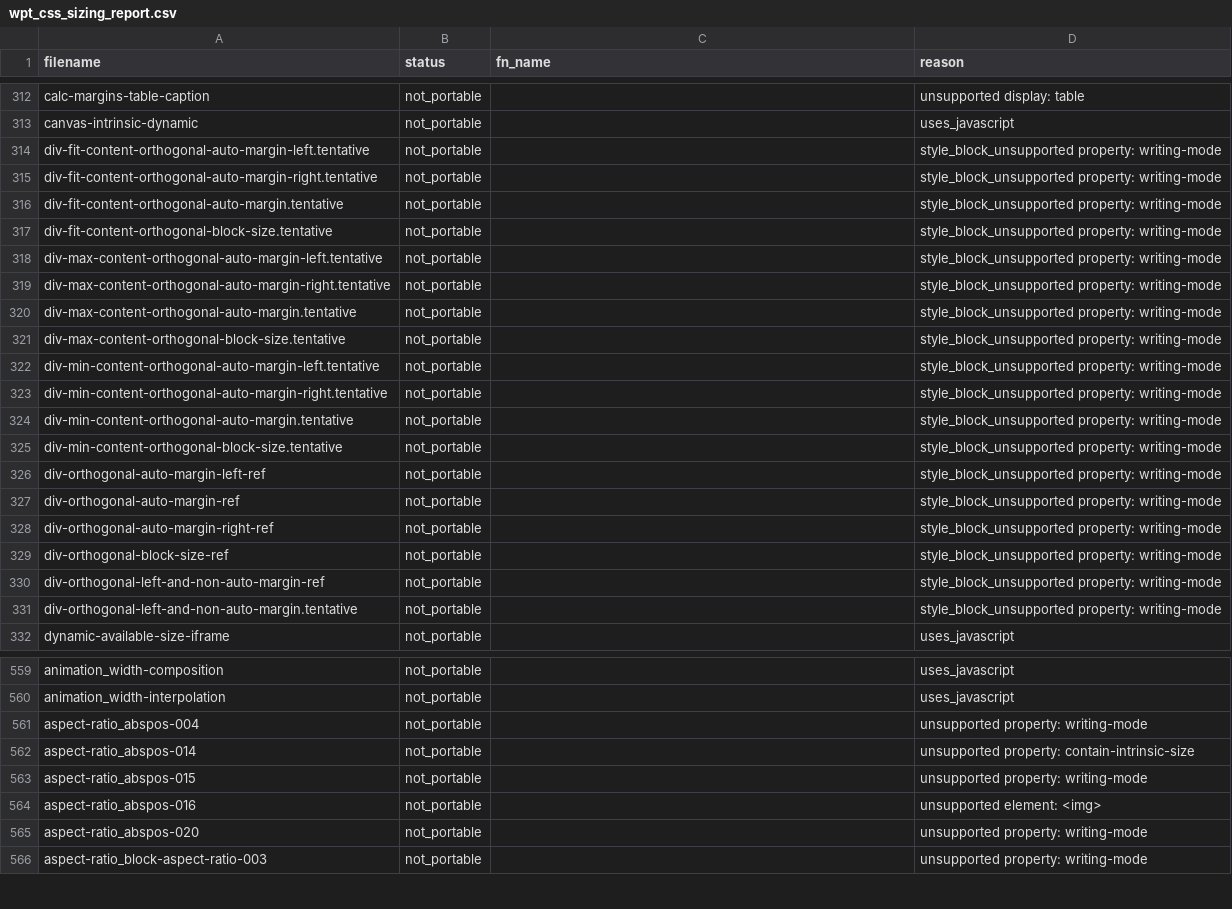
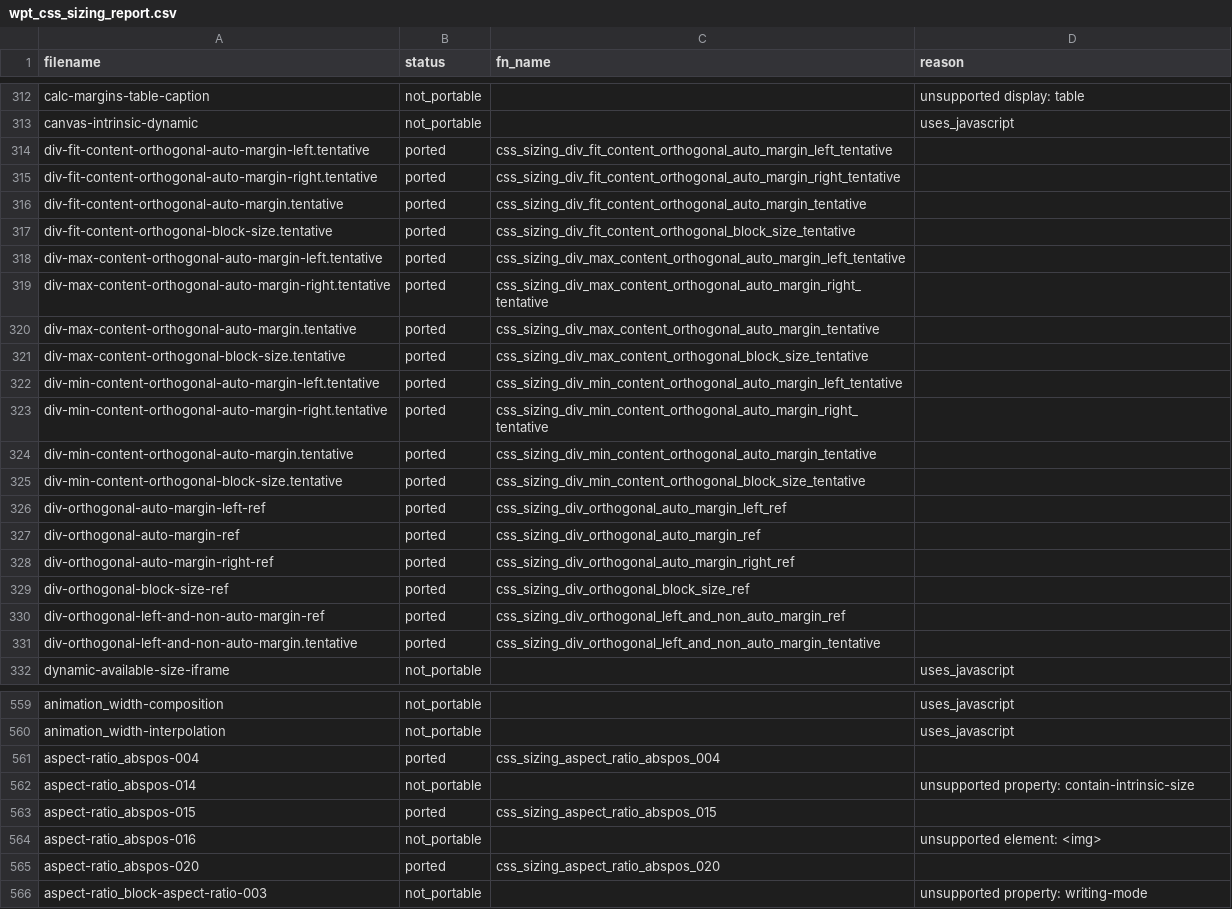
Before and after one commit to zhuowcui/open-ui, a CSV file: tools/accountability/data/wpt_ported/wpt_css_sizing_report.csv, drawn as a sheet; only a part is shown, gaps mark what is left out.

```diff
--- a/tools/accountability/data/wpt_ported/wpt_css_sizing_report.csv
+++ b/tools/accountability/data/wpt_ported/wpt_css_sizing_report.csv
@@ -313,20 +313,20 @@ calc-margins-table-caption,not_portable,,unsupported display: table
 canvas-intrinsic-dynamic,not_portable,,uses_javascript
-div-fit-content-orthogonal-auto-margin-left.tentative,not_portable,,style_block_unsupported property: writing-mode
-div-fit-content-orthogonal-auto-margin-right.tentative,not_portable,,style_block_unsupported property: writing-mode
-div-fit-content-orthogonal-auto-margin.tentative,not_portable,,style_block_unsupported property: writing-mode
-div-fit-content-orthogonal-block-size.tentative,not_portable,,style_block_unsupported property: writing-mode
-div-max-content-orthogonal-auto-margin-left.tentative,not_portable,,style_block_unsupported property: writing-mode
-div-max-content-orthogonal-auto-margin-right.tentative,not_portable,,style_block_unsupported property: writing-mode
-div-max-content-orthogonal-auto-margin.tentative,not_portable,,style_block_unsupported property: writing-mode
-div-max-content-orthogonal-block-size.tentative,not_portable,,style_block_unsupported property: writing-mode
-div-min-content-orthogonal-auto-margin-left.tentative,not_portable,,style_block_unsupported property: writing-mode
-div-min-content-orthogonal-auto-margin-right.tentative,not_portable,,style_block_unsupported property: writing-mode
-div-min-content-orthogonal-auto-margin.tentative,not_portable,,style_block_unsupported property: writing-mode
-div-min-content-orthogonal-block-size.tentative,not_portable,,style_block_unsupported property: writing-mode
-div-orthogonal-auto-margin-left-ref,not_portable,,style_block_unsupported property: writing-mode
-div-orthogonal-auto-margin-ref,not_portable,,style_block_unsupported property: writing-mode
-div-orthogonal-auto-margin-right-ref,not_portable,,style_block_unsupported property: writing-mode
-div-orthogonal-block-size-ref,not_portable,,style_block_unsupported property: writing-mode
-div-orthogonal-left-and-non-auto-margin-ref,not_portable,,style_block_unsupported property: writing-mode
-div-orthogonal-left-and-non-auto-margin.tentative,not_portable,,style_block_unsupported property: writing-mode
+div-fit-content-orthogonal-auto-margin-left.tentative,ported,css_sizing_div_fit_content_orthogonal_auto_margin_left_tentative,
+div-fit-content-orthogonal-auto-margin-right.tentative,ported,css_sizing_div_fit_content_orthogonal_auto_margin_right_tentative,
+div-fit-content-orthogonal-auto-margin.tentative,ported,css_sizing_div_fit_content_orthogonal_auto_margin_tentative,
+div-fit-content-orthogonal-block-size.tentative,ported,css_sizing_div_fit_content_orthogonal_block_size_tentative,
+div-max-content-orthogonal-auto-margin-left.tentative,ported,css_sizing_div_max_content_orthogonal_auto_margin_left_tentative,
+div-max-content-orthogonal-auto-margin-right.tentative,ported,css_sizing_div_max_content_orthogonal_auto_margin_right_tentative,
+div-max-content-orthogonal-auto-margin.tentative,ported,css_sizing_div_max_content_orthogonal_auto_margin_tentative,
+div-max-content-orthogonal-block-size.tentative,ported,css_sizing_div_max_content_orthogonal_block_size_tentative,
+div-min-content-orthogonal-auto-margin-left.tentative,ported,css_sizing_div_min_content_orthogonal_auto_margin_left_tentative,
+div-min-content-orthogonal-auto-margin-right.tentative,ported,css_sizing_div_min_content_orthogonal_auto_margin_right_tentative,
+div-min-content-orthogonal-auto-margin.tentative,ported,css_sizing_div_min_content_orthogonal_auto_margin_tentative,
+div-min-content-orthogonal-block-size.tentative,ported,css_sizing_div_min_content_orthogonal_block_size_tentative,
+div-orthogonal-auto-margin-left-ref,ported,css_sizing_div_orthogonal_auto_margin_left_ref,
+div-orthogonal-auto-margin-ref,ported,css_sizing_div_orthogonal_auto_margin_ref,
+div-orthogonal-auto-margin-right-ref,ported,css_sizing_div_orthogonal_auto_margin_right_ref,
+div-orthogonal-block-size-ref,ported,css_sizing_div_orthogonal_block_size_ref,
+div-orthogonal-left-and-non-auto-margin-ref,ported,css_sizing_div_orthogonal_left_and_non_auto_margin_ref,
+div-orthogonal-left-and-non-auto-margin.tentative,ported,css_sizing_div_orthogonal_left_and_non_auto_margin_tentative,
 dynamic-available-size-iframe,not_portable,,uses_javascript
@@ -560,7 +560,7 @@ animation_width-composition,not_portable,,uses_javascript
 animation_width-interpolation,not_portable,,uses_javascript
-aspect-ratio_abspos-004,not_portable,,unsupported property: writing-mode
+aspect-ratio_abspos-004,ported,css_sizing_aspect_ratio_abspos_004,
 aspect-ratio_abspos-014,not_portable,,unsupported property: contain-intrinsic-size
-aspect-ratio_abspos-015,not_portable,,unsupported property: writing-mode
+aspect-ratio_abspos-015,ported,css_sizing_aspect_ratio_abspos_015,
 aspect-ratio_abspos-016,not_portable,,unsupported element: <img>
-aspect-ratio_abspos-020,not_portable,,unsupported property: writing-mode
+aspect-ratio_abspos-020,ported,css_sizing_aspect_ratio_abspos_020,
 aspect-ratio_block-aspect-ratio-003,not_portable,,unsupported property: writing-mode
```
Also changed, not shown: docs/memory/index.tsv, tools/accountability/data/sp12_5_deferred.csv, 52 other files.
